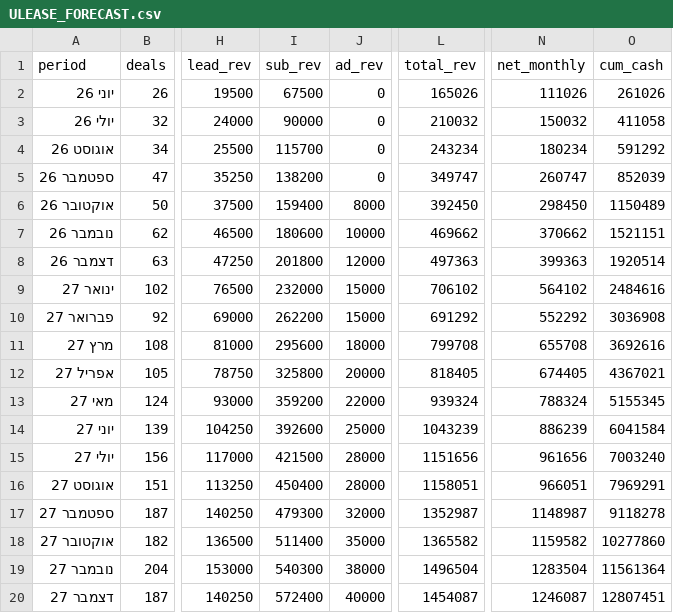
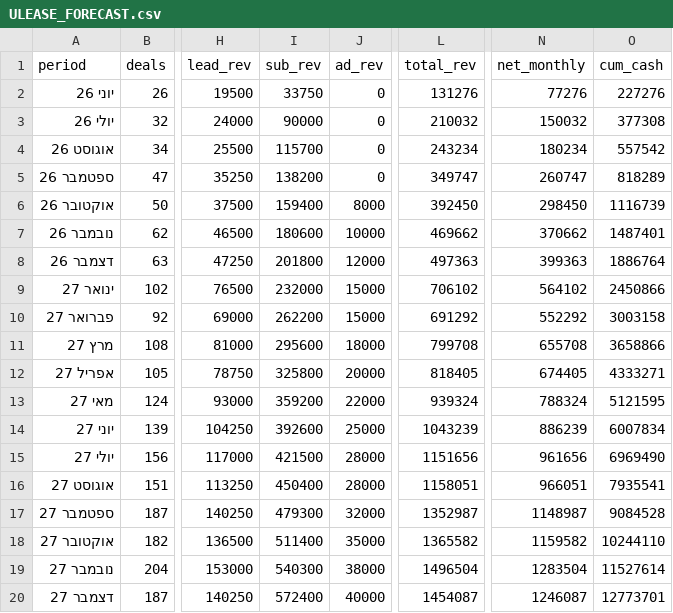
Before and after one commit to Avihazan7/leasing-api-co-il, a CSV file: CASES/ULEASE_FORECAST.csv, drawn as a sheet; only a part is shown, gaps mark what is left out; the diff names each change by its address in the sheet, - before the commit and + after, or states it on an @@ line.

```diff
--- a/CASES/ULEASE_FORECAST.csv
+++ b/CASES/ULEASE_FORECAST.csv
-I2 (sub_rev): 67500
+I2 (sub_rev): 33750
-L2 (total_rev): 165026
+L2 (total_rev): 131276
-N2 (net_monthly): 111026
+N2 (net_monthly): 77276
-O2 (cum_cash): 261026
+O2 (cum_cash): 227276
-O3 (cum_cash): 411058
+O3 (cum_cash): 377308
-O4 (cum_cash): 591292
+O4 (cum_cash): 557542
-O5 (cum_cash): 852039
+O5 (cum_cash): 818289
-O6 (cum_cash): 1150489
+O6 (cum_cash): 1116739
-O7 (cum_cash): 1521151
+O7 (cum_cash): 1487401
-O8 (cum_cash): 1920514
+O8 (cum_cash): 1886764
-O9 (cum_cash): 2484616
+O9 (cum_cash): 2450866
-O10 (cum_cash): 3036908
+O10 (cum_cash): 3003158
-O11 (cum_cash): 3692616
+O11 (cum_cash): 3658866
-O12 (cum_cash): 4367021
+O12 (cum_cash): 4333271
-O13 (cum_cash): 5155345
+O13 (cum_cash): 5121595
-O14 (cum_cash): 6041584
+O14 (cum_cash): 6007834
-O15 (cum_cash): 7003240
+O15 (cum_cash): 6969490
-O16 (cum_cash): 7969291
+O16 (cum_cash): 7935541
-O17 (cum_cash): 9118278
+O17 (cum_cash): 9084528
-O18 (cum_cash): 10277860
+O18 (cum_cash): 10244110
-O19 (cum_cash): 11561364
+O19 (cum_cash): 11527614
-O20 (cum_cash): 12807451
+O20 (cum_cash): 12773701
```
Also changed, not shown: CASES/ULEASE_SCENARIOS.csv, 19 other files.
